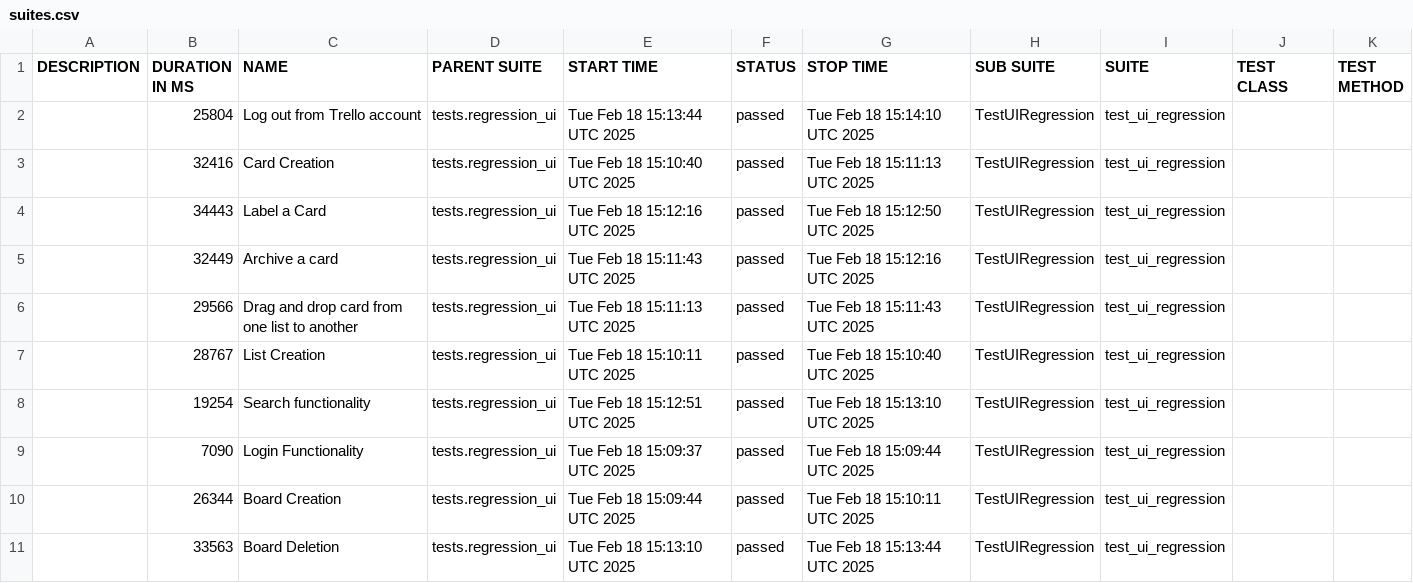
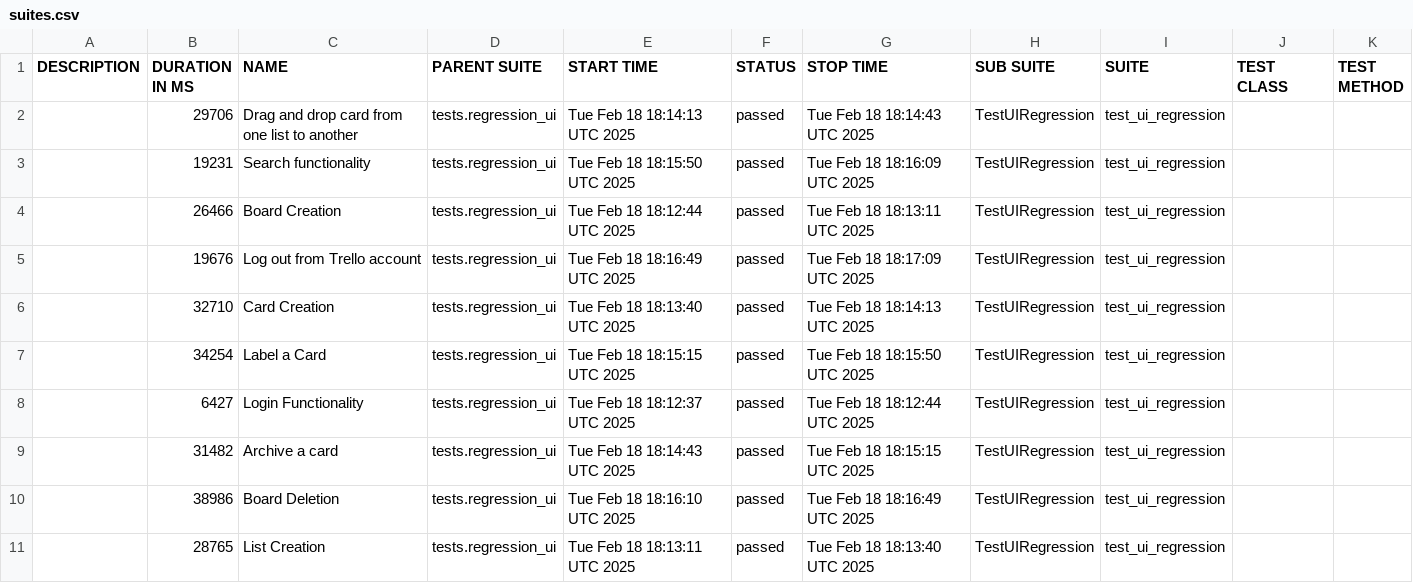
Before and after one commit to vkqapro/pythonSelenium, a CSV file: data/suites.csv, drawn as a sheet.

```diff
--- a/data/suites.csv
+++ b/data/suites.csv
@@ -1,11 +1,11 @@
 "DESCRIPTION","DURATION IN MS","NAME","PARENT SUITE","START TIME","STATUS","STOP TIME","SUB SUITE","SUITE","TEST CLASS","TEST METHOD"
-"","25804","Log out from Trello account","tests.regression_ui","Tue Feb 18 15:13:44 UTC 2025","passed","Tue Feb 18 15:14:10 UTC 2025","TestUIRegression","test_ui_regression","",""
-"","32416","Card Creation","tests.regression_ui","Tue Feb 18 15:10:40 UTC 2025","passed","Tue Feb 18 15:11:13 UTC 2025","TestUIRegression","test_ui_regression","",""
-"","34443","Label a Card","tests.regression_ui","Tue Feb 18 15:12:16 UTC 2025","passed","Tue Feb 18 15:12:50 UTC 2025","TestUIRegression","test_ui_regression","",""
-"","32449","Archive a card","tests.regression_ui","Tue Feb 18 15:11:43 UTC 2025","passed","Tue Feb 18 15:12:16 UTC 2025","TestUIRegression","test_ui_regression","",""
-"","29566","Drag and drop card from one list to another","tests.regression_ui","Tue Feb 18 15:11:13 UTC 2025","passed","Tue Feb 18 15:11:43 UTC 2025","TestUIRegression","test_ui_regression","",""
-"","28767","List Creation","tests.regression_ui","Tue Feb 18 15:10:11 UTC 2025","passed","Tue Feb 18 15:10:40 UTC 2025","TestUIRegression","test_ui_regression","",""
-"","19254","Search functionality","tests.regression_ui","Tue Feb 18 15:12:51 UTC 2025","passed","Tue Feb 18 15:13:10 UTC 2025","TestUIRegression","test_ui_regression","",""
-"","7090","Login Functionality","tests.regression_ui","Tue Feb 18 15:09:37 UTC 2025","passed","Tue Feb 18 15:09:44 UTC 2025","TestUIRegression","test_ui_regression","",""
-"","26344","Board Creation","tests.regression_ui","Tue Feb 18 15:09:44 UTC 2025","passed","Tue Feb 18 15:10:11 UTC 2025","TestUIRegression","test_ui_regression","",""
-"","33563","Board Deletion","tests.regression_ui","Tue Feb 18 15:13:10 UTC 2025","passed","Tue Feb 18 15:13:44 UTC 2025","TestUIRegression","test_ui_regression","",""
+"","29706","Drag and drop card from one list to another","tests.regression_ui","Tue Feb 18 18:14:13 UTC 2025","passed","Tue Feb 18 18:14:43 UTC 2025","TestUIRegression","test_ui_regression","",""
+"","19231","Search functionality","tests.regression_ui","Tue Feb 18 18:15:50 UTC 2025","passed","Tue Feb 18 18:16:09 UTC 2025","TestUIRegression","test_ui_regression","",""
+"","26466","Board Creation","tests.regression_ui","Tue Feb 18 18:12:44 UTC 2025","passed","Tue Feb 18 18:13:11 UTC 2025","TestUIRegression","test_ui_regression","",""
+"","19676","Log out from Trello account","tests.regression_ui","Tue Feb 18 18:16:49 UTC 2025","passed","Tue Feb 18 18:17:09 UTC 2025","TestUIRegression","test_ui_regression","",""
+"","32710","Card Creation","tests.regression_ui","Tue Feb 18 18:13:40 UTC 2025","passed","Tue Feb 18 18:14:13 UTC 2025","TestUIRegression","test_ui_regression","",""
+"","34254","Label a Card","tests.regression_ui","Tue Feb 18 18:15:15 UTC 2025","passed","Tue Feb 18 18:15:50 UTC 2025","TestUIRegression","test_ui_regression","",""
+"","6427","Login Functionality","tests.regression_ui","Tue Feb 18 18:12:37 UTC 2025","passed","Tue Feb 18 18:12:44 UTC 2025","TestUIRegression","test_ui_regression","",""
+"","31482","Archive a card","tests.regression_ui","Tue Feb 18 18:14:43 UTC 2025","passed","Tue Feb 18 18:15:15 UTC 2025","TestUIRegression","test_ui_regression","",""
+"","38986","Board Deletion","tests.regression_ui","Tue Feb 18 18:16:10 UTC 2025","passed","Tue Feb 18 18:16:49 UTC 2025","TestUIRegression","test_ui_regression","",""
+"","28765","List Creation","tests.regression_ui","Tue Feb 18 18:13:11 UTC 2025","passed","Tue Feb 18 18:13:40 UTC 2025","TestUIRegression","test_ui_regression","",""
```
Also changed, not shown: 34 other files.
